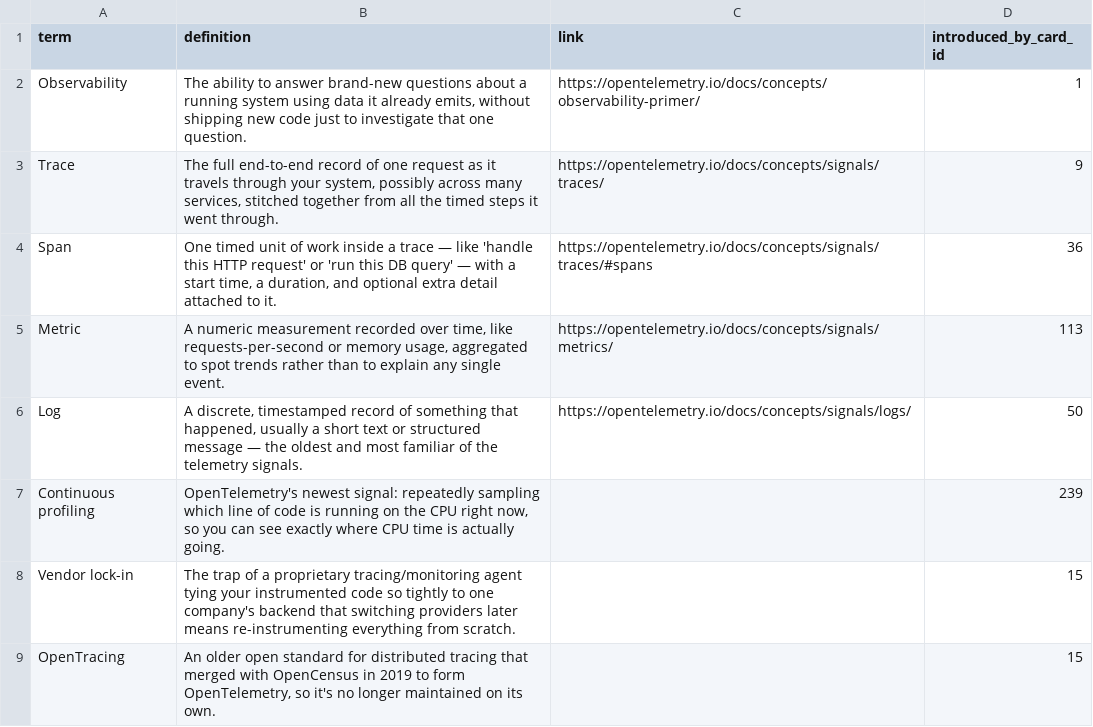
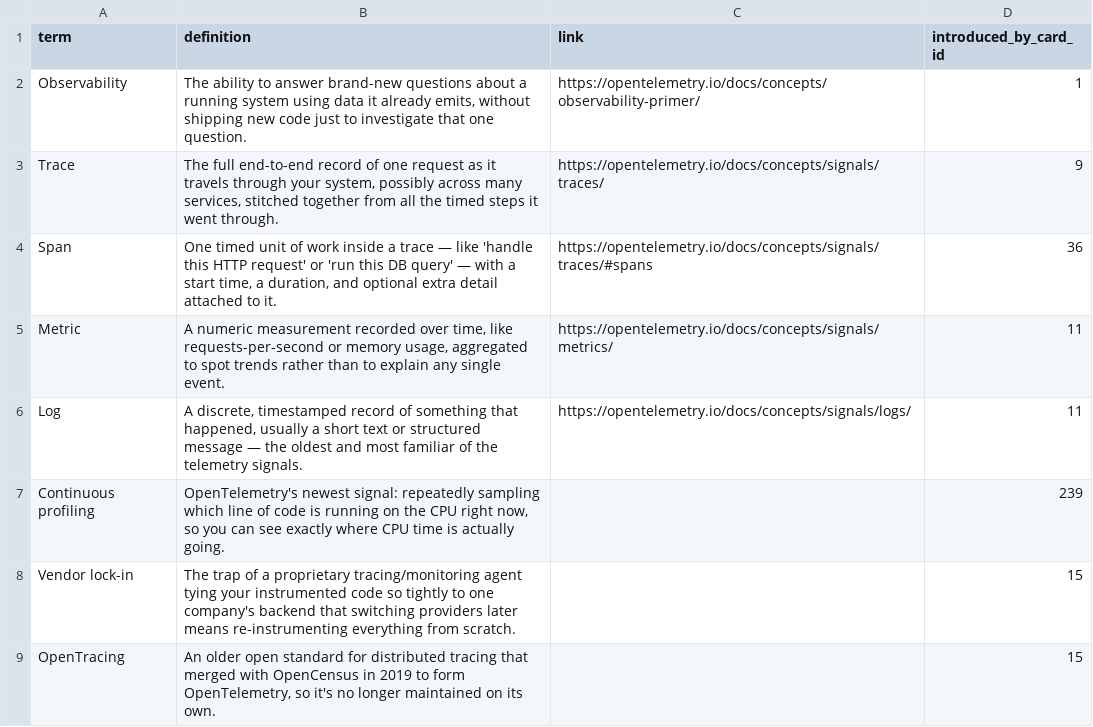
Before and after one commit to yaaddi-courses/opentelemetry, a CSV file: source/glossary.csv, drawn as a sheet; only a part is shown.

Commit message:
Fix remaining forward-referenced glossary terms
Remapped Log/Metric to an early card that already contrasts all three
core signals; reworded an explanation that named an untaught term.
check_key_term_usage.py is clean. Course stays at 1.0.0.

```diff
--- a/source/glossary.csv
+++ b/source/glossary.csv
@@ -4,4 +4,4 @@ Trace,"The full end-to-end record of one request as it travels through your syst
 Span,"One timed unit of work inside a trace — like 'handle this HTTP request' or 'run this DB query' — with a start time, a duration, and optional extra detail attached to it.",https://opentelemetry.io/docs/concepts/signals/traces/#spans,36
-Metric,"A numeric measurement recorded over time, like requests-per-second or memory usage, aggregated to spot trends rather than to explain any single event.",https://opentelemetry.io/docs/concepts/signals/metrics/,113
-Log,"A discrete, timestamped record of something that happened, usually a short text or structured message — the oldest and most familiar of the telemetry signals.",https://opentelemetry.io/docs/concepts/signals/logs/,50
+Metric,"A numeric measurement recorded over time, like requests-per-second or memory usage, aggregated to spot trends rather than to explain any single event.",https://opentelemetry.io/docs/concepts/signals/metrics/,11
+Log,"A discrete, timestamped record of something that happened, usually a short text or structured message — the oldest and most familiar of the telemetry signals.",https://opentelemetry.io/docs/concepts/signals/logs/,11
 Continuous profiling,"OpenTelemetry's newest signal: repeatedly sampling which line of code is running on the CPU right now, so you can see exactly where CPU time is actually going.",,239
```
Also changed, not shown: source/cards.csv, 1 other file.
